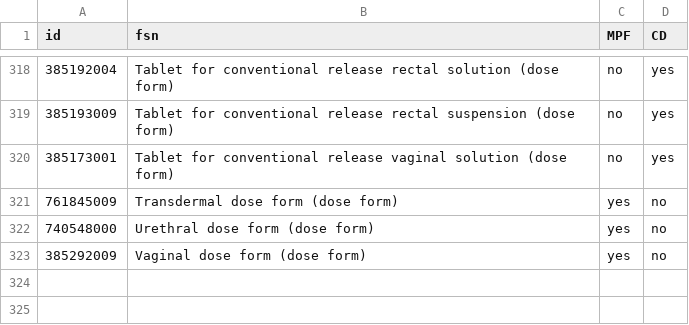
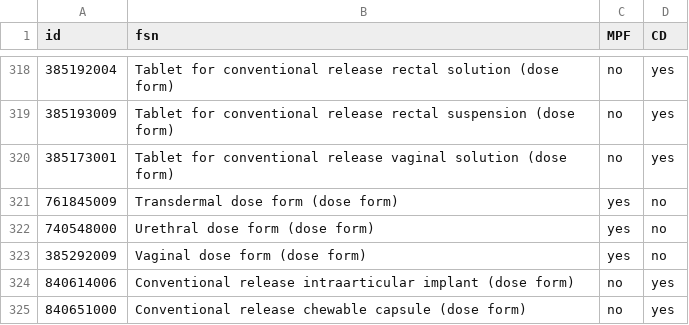
Before and after one commit to IHTSDO/reporting-engine, a TSV file: script-engine/resources/acceptable_dose_forms.tsv, drawn as a sheet; only a part is shown, gaps mark what is left out.

Commit message:
DRUGS-880 Add new acceptable CD dose forms

```diff
--- a/script-engine/resources/acceptable_dose_forms.tsv
+++ b/script-engine/resources/acceptable_dose_forms.tsv
@@ -323 +323,3 @@ id	fsn	MPF	CD
 385292009	Vaginal dose form (dose form)	yes	no
+840614006	Conventional release intraarticular implant (dose form)	no	yes
+840651000	Conventional release chewable capsule (dose form)	no	yes
```
